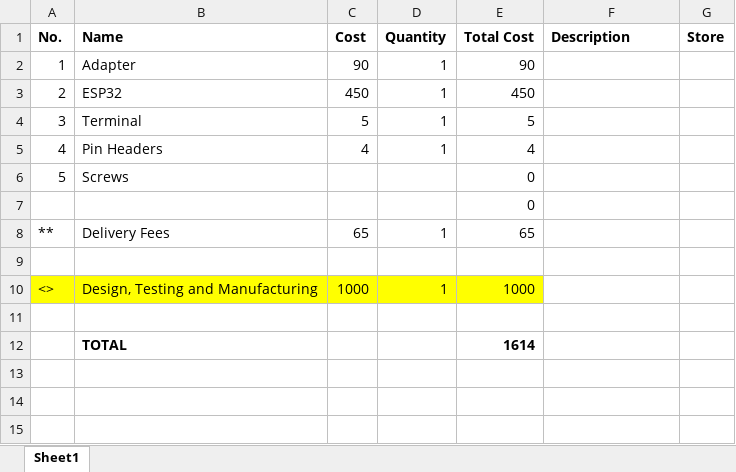
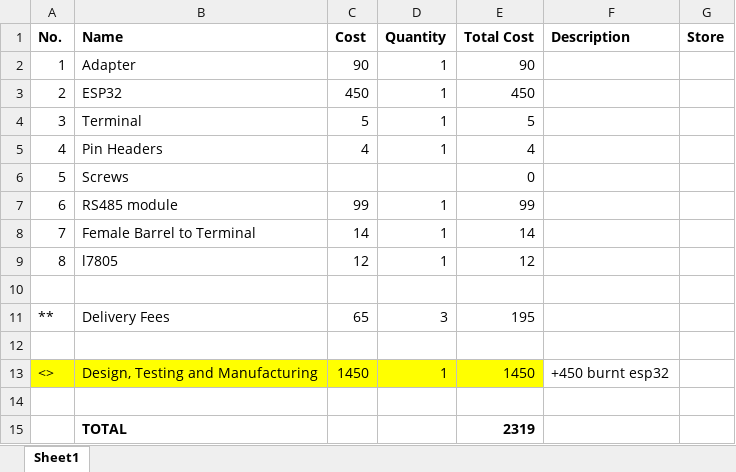
Before and after one commit to ambadran/Free-Lance-Projects, an Excel workbook: wind_sensor_rs485/BOM.xlsx, sheet Sheet1, drawn as a sheet; values as stored, in another font and other column widths than the file's, no borders; removed rows and columns are numbered as before the commit, all else as after; the diff names each change by its address in the sheet, - before the commit and + after, or states it on an @@ line.

```diff
--- a/wind_sensor_rs485/BOM.xlsx (sheet Sheet1)
+++ b/wind_sensor_rs485/BOM.xlsx (sheet Sheet1)
-row 7:  |  |  |  | 0
-row 8: ** | Delivery Fees | 65 | 1 | 65
+row 7: 6 | RS485 module | 99 | 1 | 99
+row 8: 7 | Female Barrel to Terminal | 14 | 1 | 14
+row 9: 8 | l7805 | 12 | 1 | 12
-row 10: <> | Design, Testing and Manufacturing | 1000 | 1 | 1000
+row 11: ** | Delivery Fees | 65 | 3 | 195
+row 13: <> | Design, Testing and Manufacturing | 1450 | 1 | 1450 | +450 burnt esp32
+row 14: (empty)
-E15 (Total Cost): 1614
+E15 (Total Cost): 2319
```
Also changed, not shown: stepper_motor_controller/BOM.xlsx, 5 other files.
